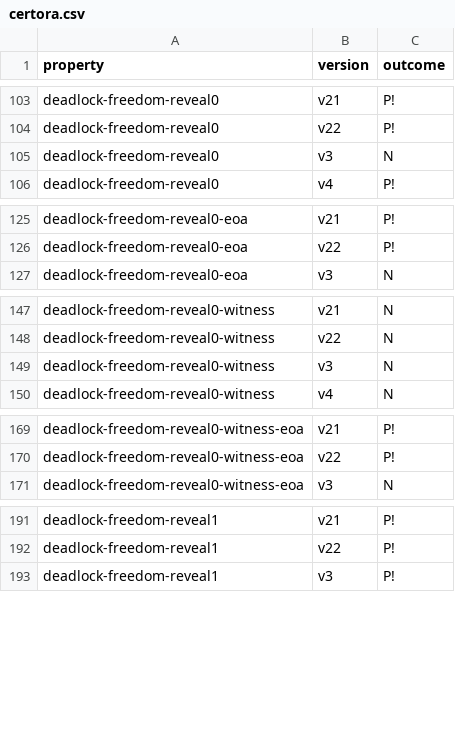
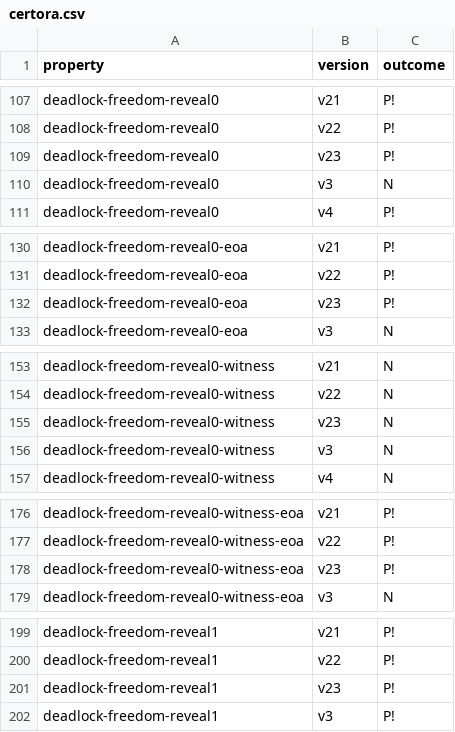
Before and after one commit to Eic17H/contracts-verification-benchmark, a CSV file: contracts/lottery/certora.csv, drawn as a sheet; only a part is shown, gaps mark what is left out; the diff covers the shown part only.

```diff
--- a/contracts/lottery/certora.csv
+++ b/contracts/lottery/certora.csv
@@ -104,2 +108,3 @@ deadlock-freedom-reveal0,v21,P!
 deadlock-freedom-reveal0,v22,P!
+deadlock-freedom-reveal0,v23,P!
 deadlock-freedom-reveal0,v3,N
@@ -126,2 +131,3 @@ deadlock-freedom-reveal0-eoa,v21,P!
 deadlock-freedom-reveal0-eoa,v22,P!
+deadlock-freedom-reveal0-eoa,v23,P!
 deadlock-freedom-reveal0-eoa,v3,N
@@ -148,2 +154,3 @@ deadlock-freedom-reveal0-witness,v21,N
 deadlock-freedom-reveal0-witness,v22,N
+deadlock-freedom-reveal0-witness,v23,N
 deadlock-freedom-reveal0-witness,v3,N
@@ -170,2 +177,3 @@ deadlock-freedom-reveal0-witness-eoa,v21,P!
 deadlock-freedom-reveal0-witness-eoa,v22,P!
+deadlock-freedom-reveal0-witness-eoa,v23,P!
 deadlock-freedom-reveal0-witness-eoa,v3,N
@@ -192,2 +200,3 @@ deadlock-freedom-reveal1,v21,P!
 deadlock-freedom-reveal1,v22,P!
+deadlock-freedom-reveal1,v23,P!
 deadlock-freedom-reveal1,v3,P!
```
Also changed, not shown: 30 added rows and 1 edited cell elsewhere in this file, 3 other files.
